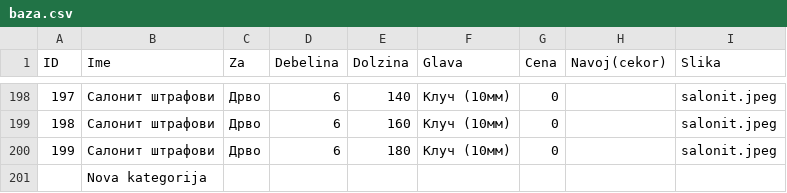
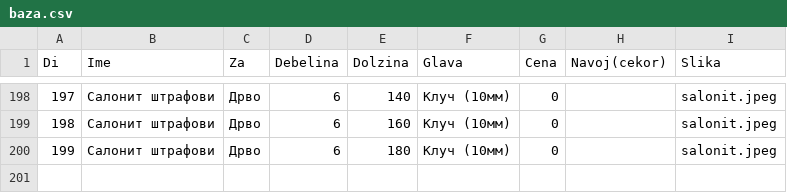
Before and after one commit to seboo1995/strafovi-online, a CSV file: database/baza.csv, drawn as a sheet; only a part is shown, gaps mark what is left out; the diff names each change by its address in the sheet, - before the commit and + after, or states it on an @@ line.

```diff
--- a/database/baza.csv
+++ b/database/baza.csv
@@ column A (Di) renumbered in row 1 @@
-row 201:  | Nova kategorija
```
Also changed, not shown: 13 other files.
